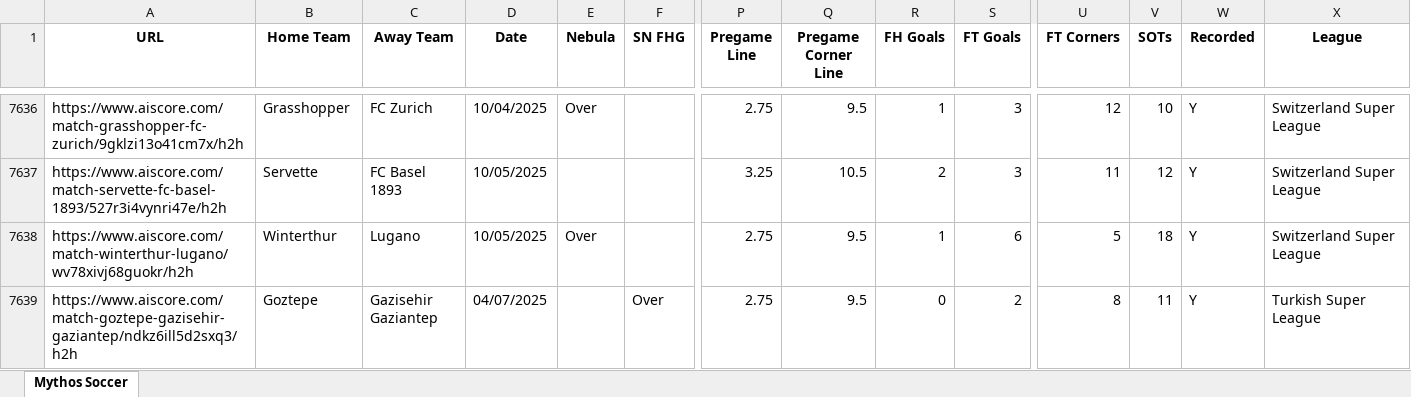
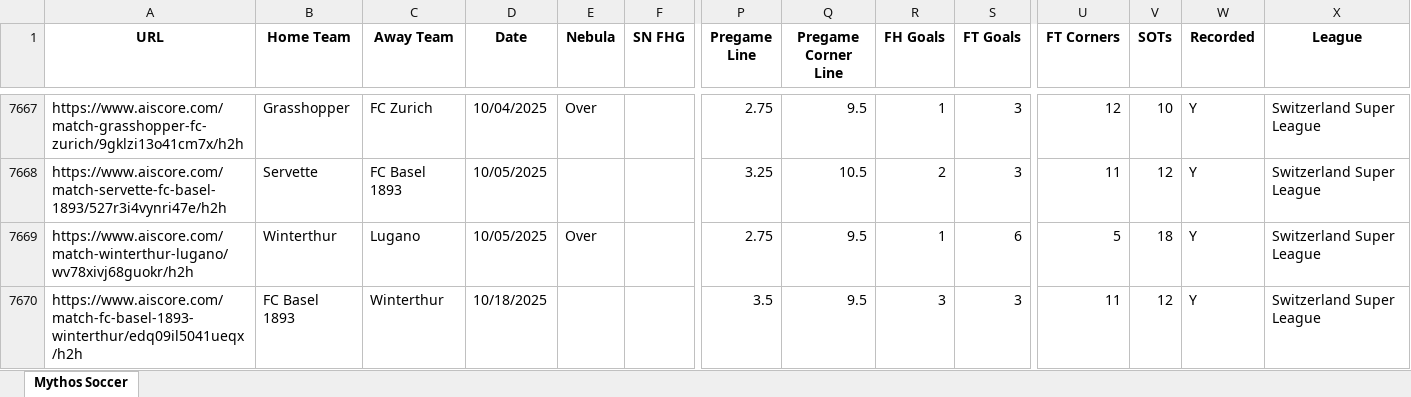
Before and after one commit to Captain-Duckie/whop, an Excel workbook: public/Soccer Records.xlsx, sheet Mythos Soccer, drawn as a sheet; only a part is shown, gaps mark what is left out; the shorter side is filled out with more unchanged rows; values as stored, in another font and other column widths than the file's, no borders; rows hold the shown columns only; the diff covers the shown part only; the diff names each change by its address in the sheet, - before the commit and + after, or states it on an @@ line.

Commit message:
Auto-update Soccer Records at 2025-10-18T17:15:39.424940

```diff
--- a/public/Soccer Records.xlsx (sheet Mythos Soccer)
+++ b/public/Soccer Records.xlsx (sheet Mythos Soccer)
+row 7670: https://www.aiscore.com/match-fc-basel-1893-winterthur/edq09il5041ueqx/h2h | FC Basel 1893 | Winterthur | 10/18/2025 |  |  | 3.5 | 9.5 | 3 | 3 | 11 | 12 | Y | Switzerland Super League
```
Also changed, not shown: 43 added rows and 9 removed rows elsewhere in this sheet.
